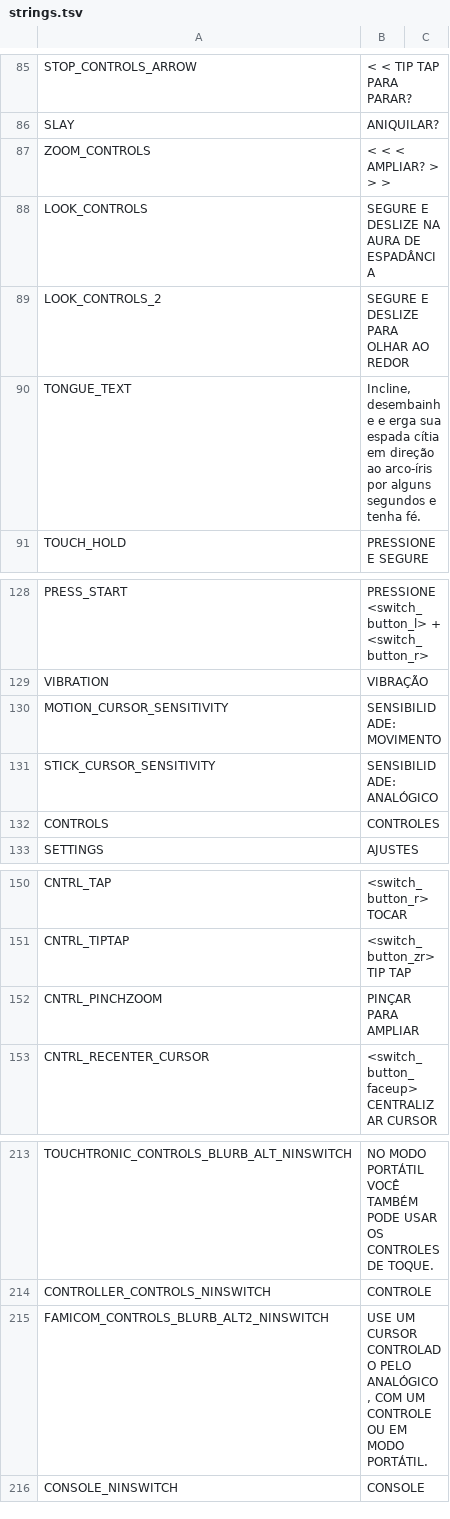
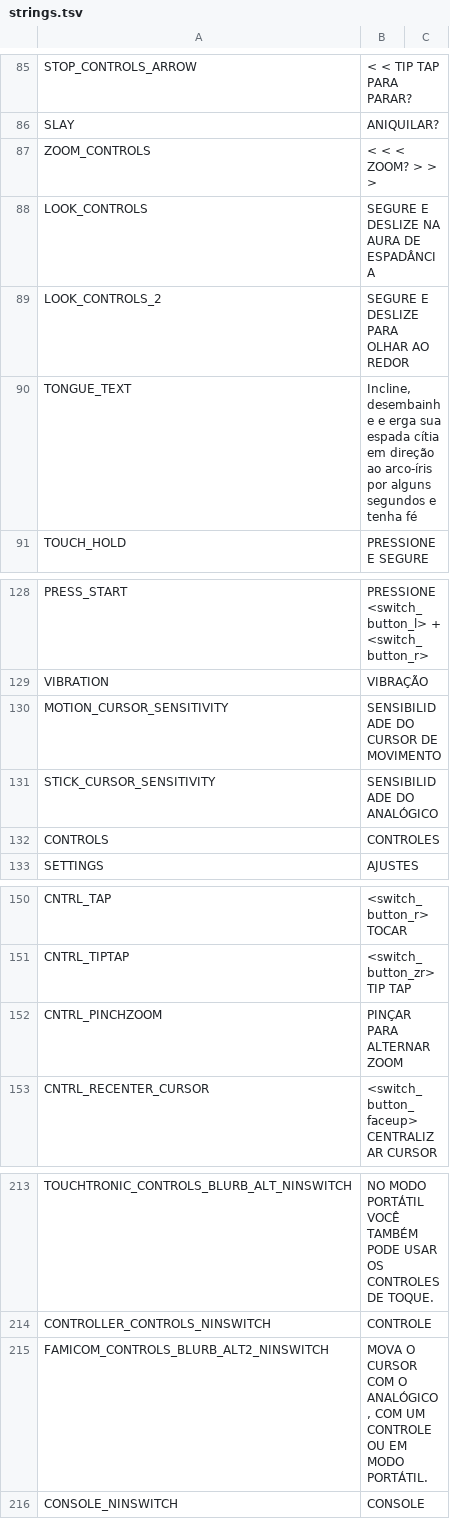
Before and after one commit to cesardeg/swordable, a TSV file: data/locales/portuguese/strings.tsv, drawn as a sheet; only a part is shown, gaps mark what is left out.

Commit message:
i18n: update Spanish and Portuguese localization strings and dialogs

```diff
--- a/data/locales/portuguese/strings.tsv
+++ b/data/locales/portuguese/strings.tsv
@@ -86,6 +86,6 @@ STOP_CONTROLS_ARROW	< < TIP TAP PARA PARAR?
 SLAY	ANIQUILAR?	
-ZOOM_CONTROLS	< < <  AMPLIAR? > > >	
+ZOOM_CONTROLS	< < <  ZOOM? > > >	
 LOOK_CONTROLS	SEGURE E DESLIZE NA AURA DE ESPADÂNCIA	
 LOOK_CONTROLS_2	SEGURE E DESLIZE PARA OLHAR AO REDOR	
-TONGUE_TEXT	"Incline, desembainhe e erga sua espada cítia em direção ao arco-íris por alguns segundos e tenha fé."	
+TONGUE_TEXT	"Incline, desembainhe e erga sua espada cítia em direção ao arco-íris por alguns segundos e tenha fé"	
 TOUCH_HOLD	PRESSIONE E SEGURE	
@@ -129,4 +129,4 @@ PRESS_START	PRESSIONE <switch_button_l> + <switch_button_r>
 VIBRATION	VIBRAÇÃO	
-MOTION_CURSOR_SENSITIVITY	SENSIBILIDADE: MOVIMENTO	
-STICK_CURSOR_SENSITIVITY	SENSIBILIDADE: ANALÓGICO	
+MOTION_CURSOR_SENSITIVITY	SENSIBILIDADE DO CURSOR DE MOVIMENTO	
+STICK_CURSOR_SENSITIVITY	SENSIBILIDADE DO ANALÓGICO	
 CONTROLS	CONTROLES	
@@ -151,3 +151,3 @@ CNTRL_TAP	<switch_button_r> TOCAR
 CNTRL_TIPTAP	<switch_button_zr> TIP TAP	
-CNTRL_PINCHZOOM	PINÇAR PARA AMPLIAR	
+CNTRL_PINCHZOOM	PINÇAR PARA ALTERNAR ZOOM	
 CNTRL_RECENTER_CURSOR	<switch_button_faceup> CENTRALIZAR CURSOR	
@@ -214,3 +214,3 @@ TOUCHTRONIC_CONTROLS_BLURB_ALT_NINSWITCH	NO MODO PORTÁTIL VOCÊ TAMBÉM PODE US
 CONTROLLER_CONTROLS_NINSWITCH	CONTROLE	
-FAMICOM_CONTROLS_BLURB_ALT2_NINSWITCH	USE UM CURSOR CONTROLADO PELO ANALÓGICO, COM UM CONTROLE OU EM MODO PORTÁTIL.	
+FAMICOM_CONTROLS_BLURB_ALT2_NINSWITCH	MOVA O CURSOR COM O ANALÓGICO, COM UM CONTROLE OU EM MODO PORTÁTIL.	
 CONSOLE_NINSWITCH	CONSOLE	
```
Also changed, not shown: data/locales/portuguese/dialog.tsv, data/locales/spanish/dialog.tsv, 1 other file.
